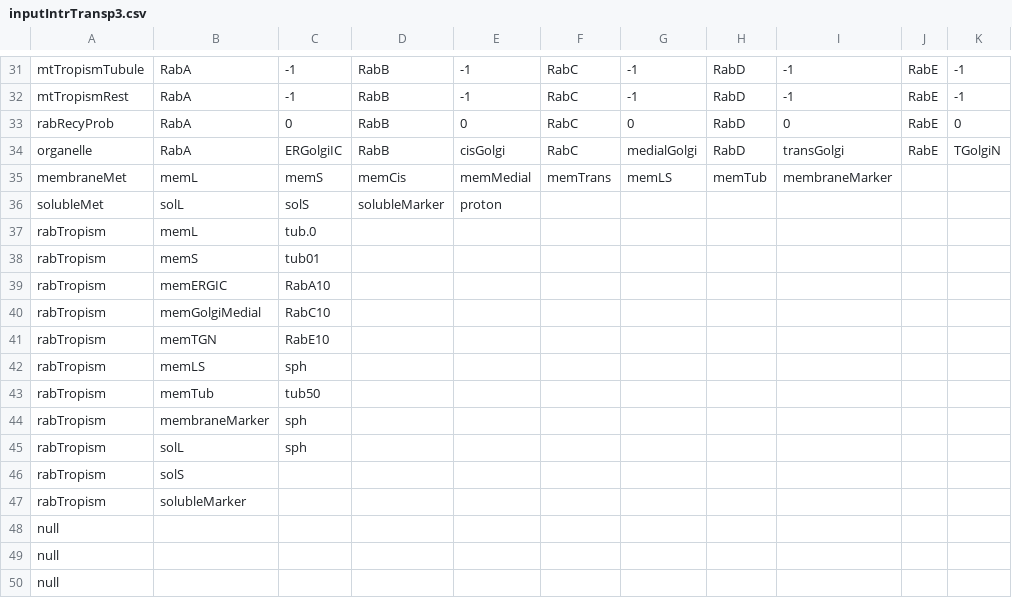
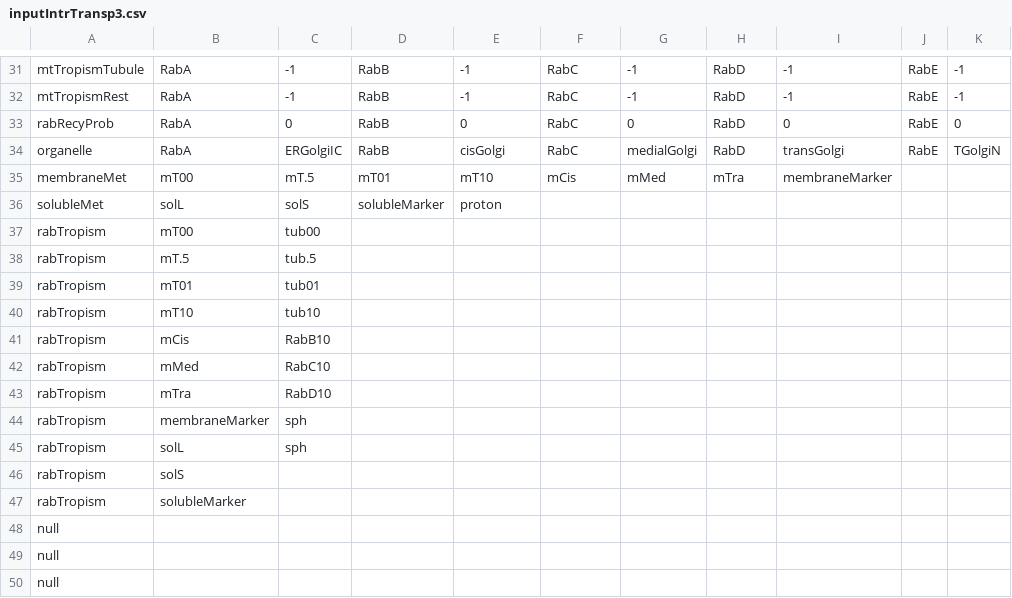
Before and after one commit to ihem-institute/Luini, a CSV file: immunity/data/inputIntrTransp3.csv, drawn as a sheet; only a part is shown, gaps mark what is left out; the diff covers the shown part only.

```diff
--- a/immunity/data/inputIntrTransp3.csv
+++ b/immunity/data/inputIntrTransp3.csv
@@ -34,11 +34,11 @@ rabRecyProb,RabA,0,RabB,0,RabC,0,RabD,0,RabE,0,,,,,,,,,,,,,,,,,,,,,
 organelle,RabA,ERGolgiIC,RabB,cisGolgi,RabC,medialGolgi,RabD,transGolgi,RabE,TGolgiN,,,,,,,,,,,,,,,,,,,,,
-membraneMet,memL,memS,memCis,memMedial,memTrans,memLS,memTub,membraneMarker,,,,,,,,,,,,,,,,,,,,,,,
+membraneMet,mT00,mT.5,mT01,mT10,mCis,mMed,mTra,membraneMarker,,,,,,,,,,,,,,,,,,,,,,,
 solubleMet,solL,solS,solubleMarker,proton,,,,,,,,,,,,,,,,,,,,,,,,,,,
-rabTropism,memL,tub.0,,,,,,,,,,,,,,,,,,,,,,,,,,,,,
-rabTropism,memS,tub01,,,,,,,,,,,,,,,,,,,,,,,,,,,,,
-rabTropism,memERGIC,RabA10,,,,,,,,,,,,,,,,,,,,,,,,,,,,,
-rabTropism,memGolgiMedial,RabC10,,,,,,,,,,,,,,,,,,,,,,,,,,,,,
-rabTropism,memTGN,RabE10,,,,,,,,,,,,,,,,,,,,,,,,,,,,,
-rabTropism,memLS,sph,,,,,,,,,,,,,,,,,,,,,,,,,,,,,
-rabTropism,memTub,tub50,,,,,,,,,,,,,,,,,,,,,,,,,,,,,
+rabTropism,mT00,tub00,,,,,,,,,,,,,,,,,,,,,,,,,,,,,
+rabTropism,mT.5,tub.5,,,,,,,,,,,,,,,,,,,,,,,,,,,,,
+rabTropism,mT01,tub01,,,,,,,,,,,,,,,,,,,,,,,,,,,,,
+rabTropism,mT10,tub10,,,,,,,,,,,,,,,,,,,,,,,,,,,,,
+rabTropism,mCis,RabB10,,,,,,,,,,,,,,,,,,,,,,,,,,,,,
+rabTropism,mMed,RabC10,,,,,,,,,,,,,,,,,,,,,,,,,,,,,
+rabTropism,mTra,RabD10,,,,,,,,,,,,,,,,,,,,,,,,,,,,,
 rabTropism,membraneMarker,sph,,,,,,,,,,,,,,,,,,,,,,,,,,,,,
```
Also changed, not shown: 5 added rows, 5 removed rows and 8 edited cells elsewhere in this file, immunity/data/inputFrozenEndosomes.csv, 10 other files.
